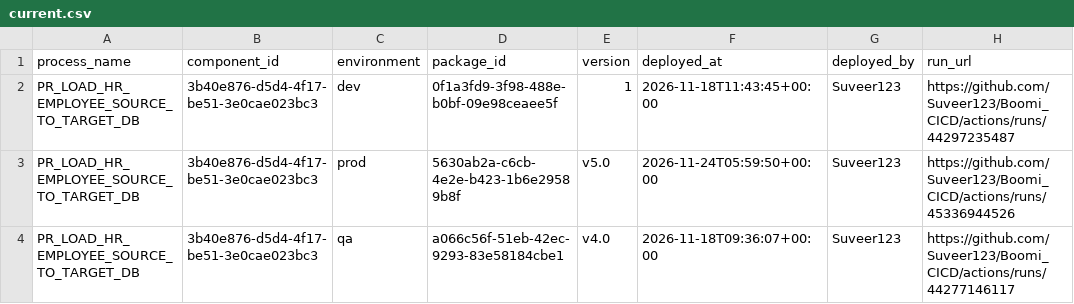
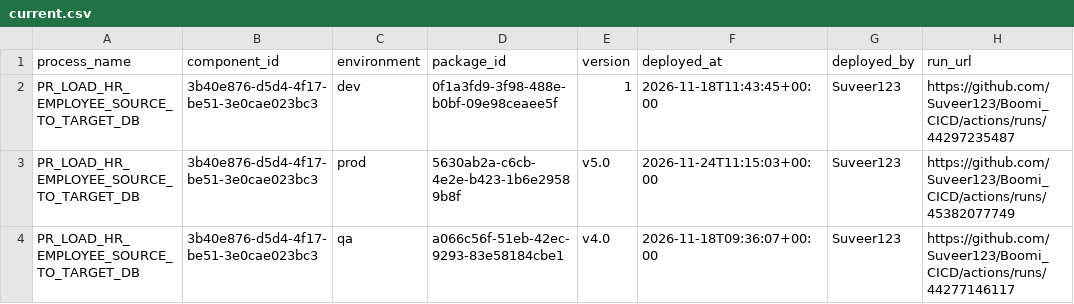
Before and after one commit to Suveer123/Boomi_CICD, a CSV file: deployments/current.csv, drawn as a sheet.

```diff
--- a/deployments/current.csv
+++ b/deployments/current.csv
@@ -2,3 +2,3 @@ process_name,component_id,environment,package_id,version,deployed_at,deployed_by
 PR_LOAD_HR_EMPLOYEE_SOURCE_TO_TARGET_DB,3b40e876-d5d4-4f17-be51-3e0cae023bc3,dev,0f1a3fd9-3f98-488e-b0bf-09e98ceaee5f,1,2026-11-18T11:43:45+00:00,Suveer123,https://github.com/Suveer123/Boomi_CICD/actions/runs/44297235487
-PR_LOAD_HR_EMPLOYEE_SOURCE_TO_TARGET_DB,3b40e876-d5d4-4f17-be51-3e0cae023bc3,prod,5630ab2a-c6cb-4e2e-b423-1b6e29589b8f,v5.0,2026-11-24T05:59:50+00:00,Suveer123,https://github.com/Suveer123/Boomi_CICD/actions/runs/45336944526
+PR_LOAD_HR_EMPLOYEE_SOURCE_TO_TARGET_DB,3b40e876-d5d4-4f17-be51-3e0cae023bc3,prod,5630ab2a-c6cb-4e2e-b423-1b6e29589b8f,v5.0,2026-11-24T11:15:03+00:00,Suveer123,https://github.com/Suveer123/Boomi_CICD/actions/runs/45382077749
 PR_LOAD_HR_EMPLOYEE_SOURCE_TO_TARGET_DB,3b40e876-d5d4-4f17-be51-3e0cae023bc3,qa,a066c56f-51eb-42ec-9293-83e58184cbe1,v4.0,2026-11-18T09:36:07+00:00,Suveer123,https://github.com/Suveer123/Boomi_CICD/actions/runs/44277146117
```
Also changed, not shown: deployments/ledger.csv.
